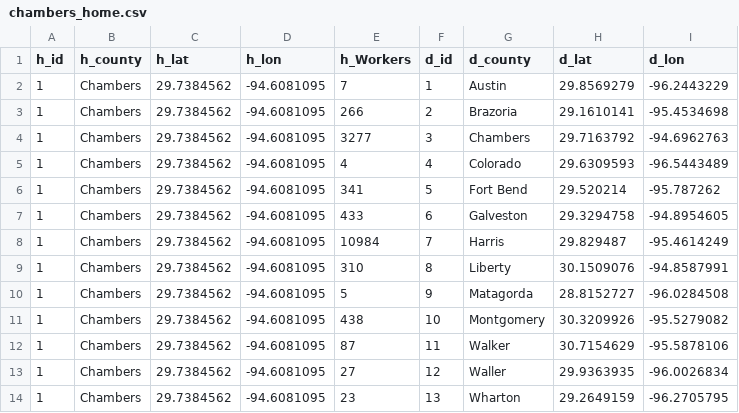
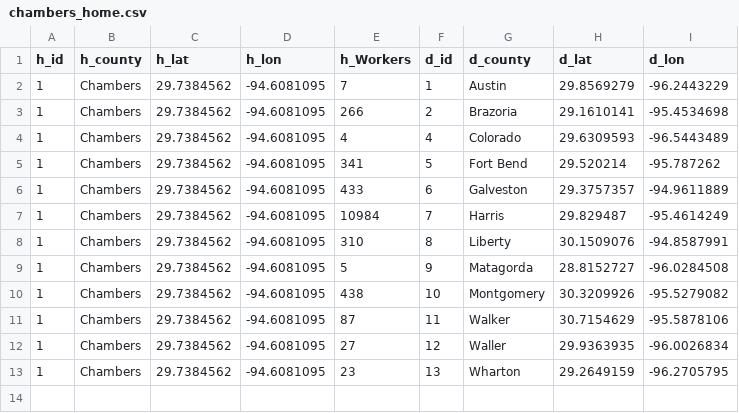
Before and after one commit to MTVetter/flowmap, a CSV file: data/chambers_home.csv, drawn as a sheet.

```diff
--- a/data/chambers_home.csv
+++ b/data/chambers_home.csv
@@ -3,6 +3,5 @@
 1,Chambers,29.7384562,-94.6081095,266,2,Brazoria,29.1610141,-95.4534698
-1,Chambers,29.7384562,-94.6081095,3277,3,Chambers,29.7163792,-94.6962763
 1,Chambers,29.7384562,-94.6081095,4,4,Colorado,29.6309593,-96.5443489
 1,Chambers,29.7384562,-94.6081095,341,5,Fort Bend,29.520214,-95.787262
-1,Chambers,29.7384562,-94.6081095,433,6,Galveston,29.3294758,-94.8954605
+1,Chambers,29.7384562,-94.6081095,433,6,Galveston,29.3757357,-94.9611889
 1,Chambers,29.7384562,-94.6081095,10984,7,Harris,29.829487,-95.4614249
```
Also changed, not shown: data/brazoria_home.csv, data/colorado_home.csv, 10 other files.
